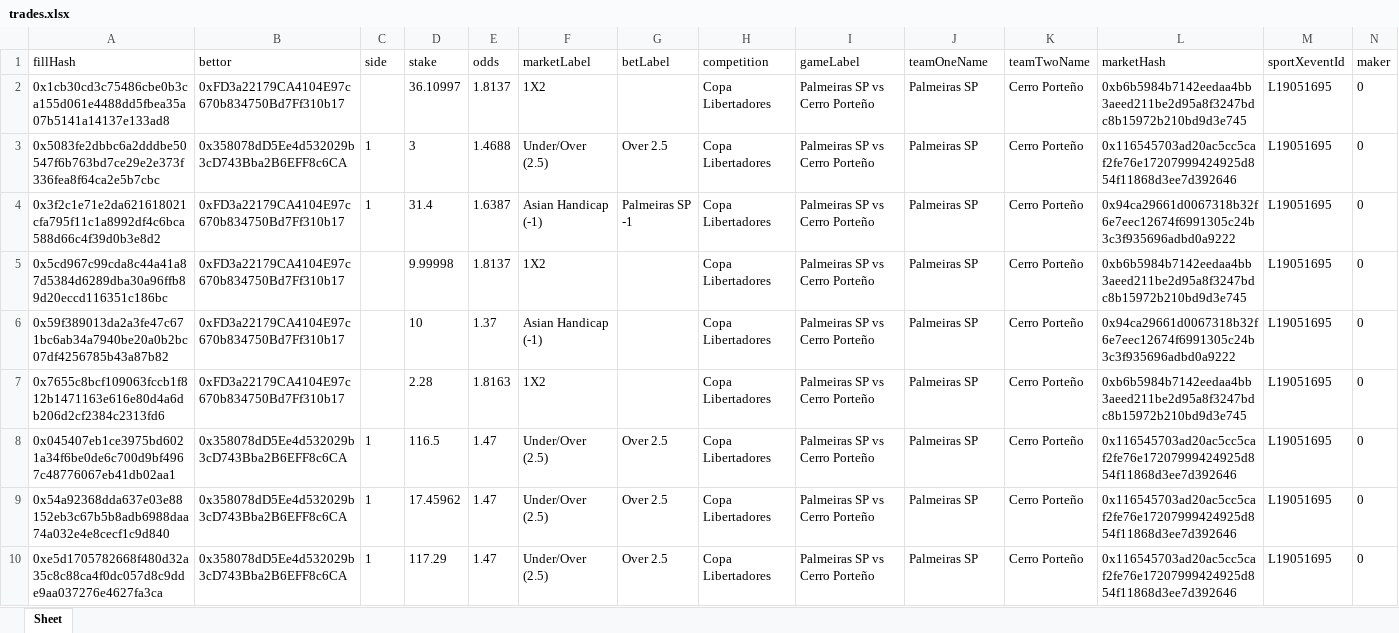
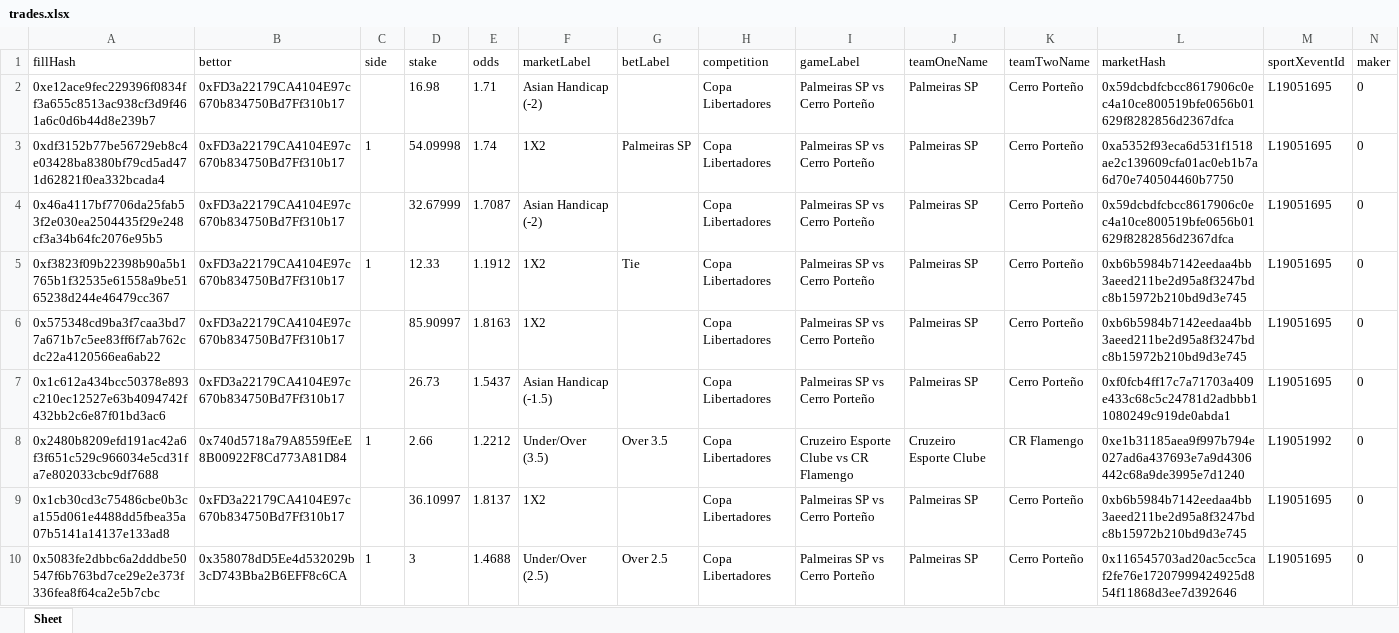
Before and after one commit to aimidas1/transactions_sxbet, an Excel workbook: data/sxbet/ligas/Copa Libertadores/trades.xlsx, sheet Sheet, drawn as a sheet; only a part is shown; the shorter side is filled out with more unchanged rows; values as stored, in another font and other column widths than the file's, no borders; rows hold the shown columns only; the diff names each change by its address in the sheet, - before the commit and + after, or states it on an @@ line.

Commit message:
Update soccer trades 2026-08-12 05:02:52 UTC

```diff
--- a/data/sxbet/ligas/Copa Libertadores/trades.xlsx (sheet Sheet)
+++ b/data/sxbet/ligas/Copa Libertadores/trades.xlsx (sheet Sheet)
+row 2: 0xe12ace9fec229396f0834ff3a655c8513ac938cf3d9f461a6c0d6b44d8e239b7 | 0xFD3a22179CA4104E97c670b834750Bd7Ff310b17 |  | 16.98 | 1.71 | Asian Handicap (-2) |  | Copa Libertadores | Palmeiras SP vs Cerro Porteño | Palmeiras SP | Cerro Porteño | 0x59dcbdfcbcc8617906c0ec4a10ce800519bfe0656b01629f8282856d2367dfca | L19051695 | 0
+row 3: 0xdf3152b77be56729eb8c4e03428ba8380bf79cd5ad471d62821f0ea332bcada4 | 0xFD3a22179CA4104E97c670b834750Bd7Ff310b17 | 1 | 54.09998 | 1.74 | 1X2 | Palmeiras SP | Copa Libertadores | Palmeiras SP vs Cerro Porteño | Palmeiras SP | Cerro Porteño | 0xa5352f93eca6d531f1518ae2c139609cfa01ac0eb1b7a6d70e740504460b7750 | L19051695 | 0
+row 4: 0x46a4117bf7706da25fab53f2e030ea2504435f29e248cf3a34b64fc2076e95b5 | 0xFD3a22179CA4104E97c670b834750Bd7Ff310b17 |  | 32.67999 | 1.7087 | Asian Handicap (-2) |  | Copa Libertadores | Palmeiras SP vs Cerro Porteño | Palmeiras SP | Cerro Porteño | 0x59dcbdfcbcc8617906c0ec4a10ce800519bfe0656b01629f8282856d2367dfca | L19051695 | 0
+row 5: 0xf3823f09b22398b90a5b1765b1f32535e61558a9be5165238d244e46479cc367 | 0xFD3a22179CA4104E97c670b834750Bd7Ff310b17 | 1 | 12.33 | 1.1912 | 1X2 | Tie | Copa Libertadores | Palmeiras SP vs Cerro Porteño | Palmeiras SP | Cerro Porteño | 0xb6b5984b7142eedaa4bb3aeed211be2d95a8f3247bdc8b15972b210bd9d3e745 | L19051695 | 0
+row 6: 0x575348cd9ba3f7caa3bd77a671b7c5ee83ff6f7ab762cdc22a4120566ea6ab22 | 0xFD3a22179CA4104E97c670b834750Bd7Ff310b17 |  | 85.90997 | 1.8163 | 1X2 |  | Copa Libertadores | Palmeiras SP vs Cerro Porteño | Palmeiras SP | Cerro Porteño | 0xb6b5984b7142eedaa4bb3aeed211be2d95a8f3247bdc8b15972b210bd9d3e745 | L19051695 | 0
+row 7: 0x1c612a434bcc50378e893c210ec12527e63b4094742f432bb2c6e87f01bd3ac6 | 0xFD3a22179CA4104E97c670b834750Bd7Ff310b17 |  | 26.73 | 1.5437 | Asian Handicap (-1.5) |  | Copa Libertadores | Palmeiras SP vs Cerro Porteño | Palmeiras SP | Cerro Porteño | 0xf0fcb4ff17c7a71703a409e433c68c5c24781d2adbbb11080249c919de0abda1 | L19051695 | 0
+row 8: 0x2480b8209efd191ac42a6f3f651c529c966034e5cd31fa7e802033cbc9df7688 | 0x740d5718a79A8559fEeE8B00922F8Cd773A81D84 | 1 | 2.66 | 1.2212 | Under/Over (3.5) | Over 3.5 | Copa Libertadores | Cruzeiro Esporte Clube vs CR Flamengo | Cruzeiro Esporte Clube | CR Flamengo | 0xe1b31185aea9f997b794e027ad6a437693e7a9d4306442c68a9de3995e7d1240 | L19051992 | 0
```
Also changed, not shown: data/sxbet/ligas/Copa Sudamericana/trades.xlsx, data/sxbet/ligas/Leagues Cup/trades.xlsx, 9 other files.
